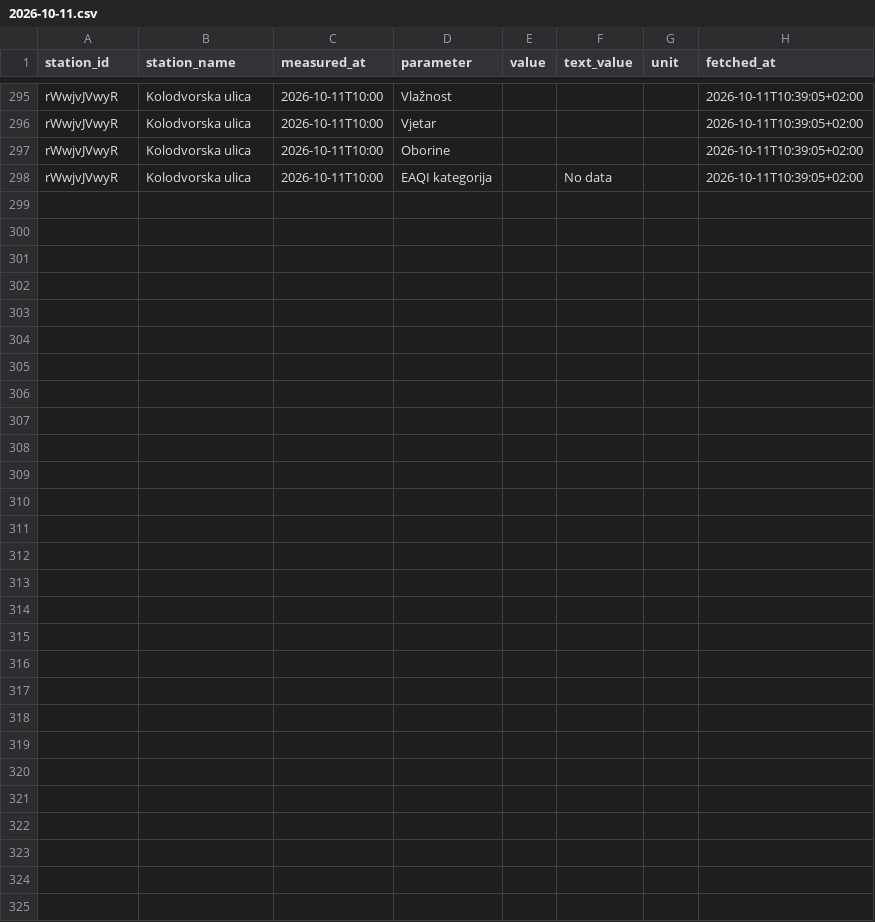
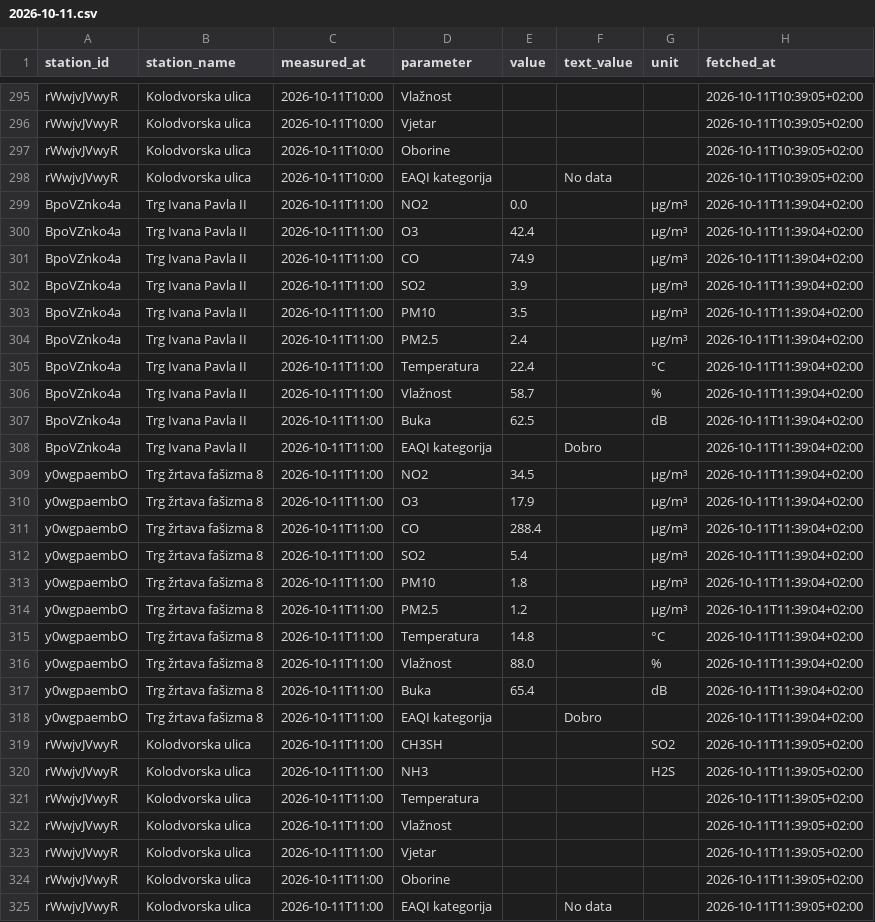
Before and after one commit to vgalicc/HomeAirQuality, a CSV file: data/2026/10/2026-10-11.csv, drawn as a sheet; only a part is shown, gaps mark what is left out.

Commit message:
Očitanje 2026-10-11 09:39 UTC

```diff
--- a/data/2026/10/2026-10-11.csv
+++ b/data/2026/10/2026-10-11.csv
@@ -298 +298,28 @@ rWwjvJVwyR,Kolodvorska ulica,2026-10-11T10:00,Oborine,,,,2026-10-11T10:39:05+02:
 rWwjvJVwyR,Kolodvorska ulica,2026-10-11T10:00,EAQI kategorija,,No data,,2026-10-11T10:39:05+02:00
+BpoVZnko4a,Trg Ivana Pavla II,2026-10-11T11:00,NO2,0.0,,µg/m³,2026-10-11T11:39:04+02:00
+BpoVZnko4a,Trg Ivana Pavla II,2026-10-11T11:00,O3,42.4,,µg/m³,2026-10-11T11:39:04+02:00
+BpoVZnko4a,Trg Ivana Pavla II,2026-10-11T11:00,CO,74.9,,µg/m³,2026-10-11T11:39:04+02:00
+BpoVZnko4a,Trg Ivana Pavla II,2026-10-11T11:00,SO2,3.9,,µg/m³,2026-10-11T11:39:04+02:00
+BpoVZnko4a,Trg Ivana Pavla II,2026-10-11T11:00,PM10,3.5,,µg/m³,2026-10-11T11:39:04+02:00
+BpoVZnko4a,Trg Ivana Pavla II,2026-10-11T11:00,PM2.5,2.4,,µg/m³,2026-10-11T11:39:04+02:00
+BpoVZnko4a,Trg Ivana Pavla II,2026-10-11T11:00,Temperatura,22.4,,°C,2026-10-11T11:39:04+02:00
+BpoVZnko4a,Trg Ivana Pavla II,2026-10-11T11:00,Vlažnost,58.7,,%,2026-10-11T11:39:04+02:00
+BpoVZnko4a,Trg Ivana Pavla II,2026-10-11T11:00,Buka,62.5,,dB,2026-10-11T11:39:04+02:00
+BpoVZnko4a,Trg Ivana Pavla II,2026-10-11T11:00,EAQI kategorija,,Dobro,,2026-10-11T11:39:04+02:00
+y0wgpaembO,Trg žrtava fašizma 8,2026-10-11T11:00,NO2,34.5,,µg/m³,2026-10-11T11:39:04+02:00
+y0wgpaembO,Trg žrtava fašizma 8,2026-10-11T11:00,O3,17.9,,µg/m³,2026-10-11T11:39:04+02:00
+y0wgpaembO,Trg žrtava fašizma 8,2026-10-11T11:00,CO,288.4,,µg/m³,2026-10-11T11:39:04+02:00
+y0wgpaembO,Trg žrtava fašizma 8,2026-10-11T11:00,SO2,5.4,,µg/m³,2026-10-11T11:39:04+02:00
+y0wgpaembO,Trg žrtava fašizma 8,2026-10-11T11:00,PM10,1.8,,µg/m³,2026-10-11T11:39:04+02:00
+y0wgpaembO,Trg žrtava fašizma 8,2026-10-11T11:00,PM2.5,1.2,,µg/m³,2026-10-11T11:39:04+02:00
+y0wgpaembO,Trg žrtava fašizma 8,2026-10-11T11:00,Temperatura,14.8,,°C,2026-10-11T11:39:04+02:00
+y0wgpaembO,Trg žrtava fašizma 8,2026-10-11T11:00,Vlažnost,88.0,,%,2026-10-11T11:39:04+02:00
+y0wgpaembO,Trg žrtava fašizma 8,2026-10-11T11:00,Buka,65.4,,dB,2026-10-11T11:39:04+02:00
+y0wgpaembO,Trg žrtava fašizma 8,2026-10-11T11:00,EAQI kategorija,,Dobro,,2026-10-11T11:39:04+02:00
+rWwjvJVwyR,Kolodvorska ulica,2026-10-11T11:00,CH3SH,,,SO2,2026-10-11T11:39:05+02:00
+rWwjvJVwyR,Kolodvorska ulica,2026-10-11T11:00,NH3,,,H2S,2026-10-11T11:39:05+02:00
+rWwjvJVwyR,Kolodvorska ulica,2026-10-11T11:00,Temperatura,,,,2026-10-11T11:39:05+02:00
+rWwjvJVwyR,Kolodvorska ulica,2026-10-11T11:00,Vlažnost,,,,2026-10-11T11:39:05+02:00
+rWwjvJVwyR,Kolodvorska ulica,2026-10-11T11:00,Vjetar,,,,2026-10-11T11:39:05+02:00
+rWwjvJVwyR,Kolodvorska ulica,2026-10-11T11:00,Oborine,,,,2026-10-11T11:39:05+02:00
+rWwjvJVwyR,Kolodvorska ulica,2026-10-11T11:00,EAQI kategorija,,No data,,2026-10-11T11:39:05+02:00
```
